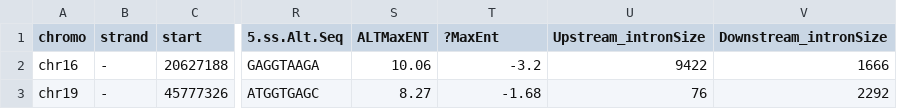
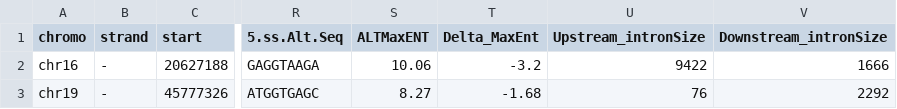
Before and after one commit to Aikon003/Alternative_splicing_ML_Project, a CSV file: Dataset/ALTssDB_5ss.csv, drawn as a sheet; only a part is shown, gaps mark what is left out; the diff names each change by its address in the sheet, - before the commit and + after, or states it on an @@ line.

```diff
--- a/Dataset/ALTssDB_5ss.csv
+++ b/Dataset/ALTssDB_5ss.csv
-T1: ?MaxEnt
+T1: Delta_MaxEnt
```
Also changed, not shown: 1 other file.
